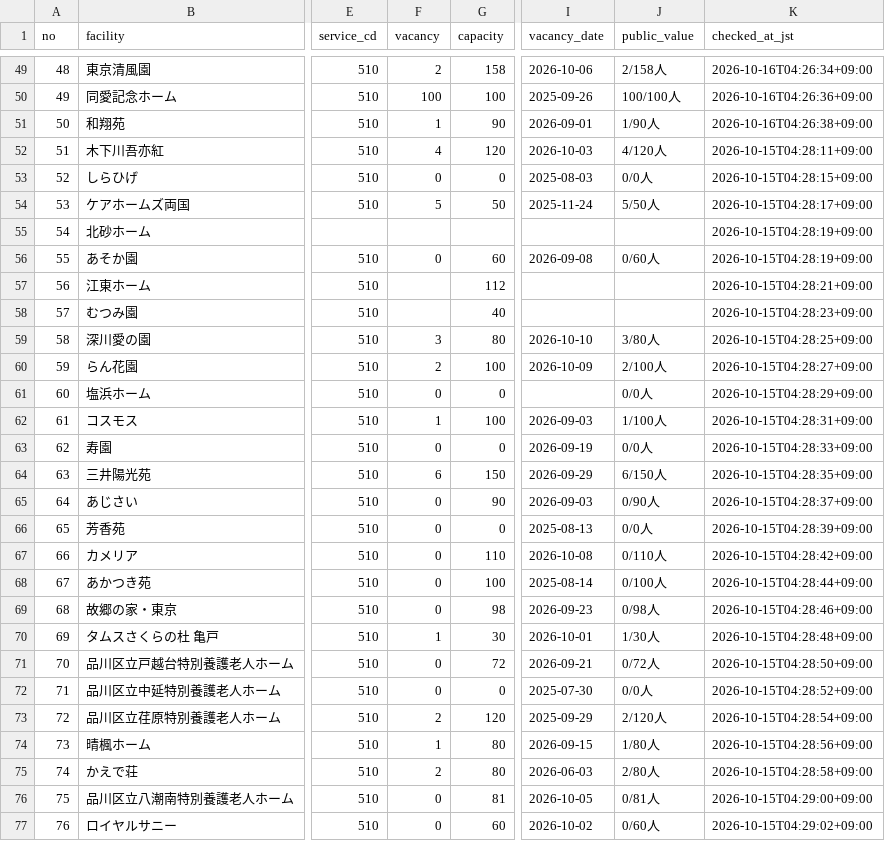
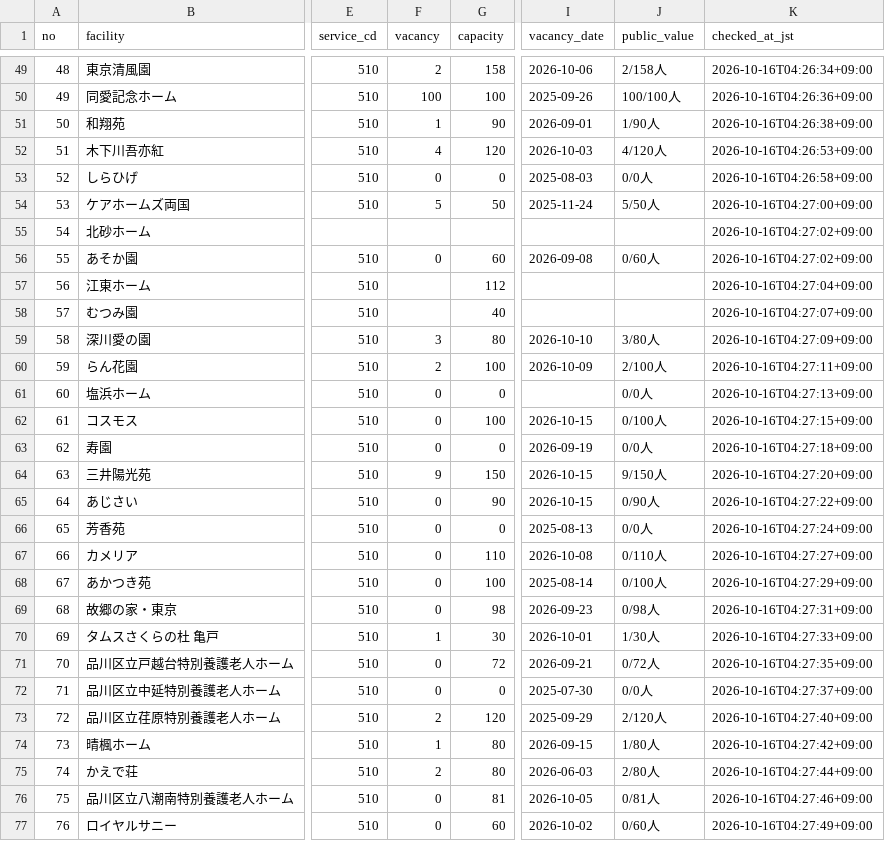
Before and after one commit to kirakuoku1-crypto/kiraku-tokyo-test, a CSV file: docs/tokyo_822_latest.csv, drawn as a sheet; only a part is shown, gaps mark what is left out; the diff covers the shown part only; the diff names each change by its address in the sheet, - before the commit and + after, or states it on an @@ line.

```diff
--- a/docs/tokyo_822_latest.csv
+++ b/docs/tokyo_822_latest.csv
-K52 (checked_at_jst): 2026-10-15T04:28:11+09:00
+K52 (checked_at_jst): 2026-10-16T04:26:53+09:00
-K53 (checked_at_jst): 2026-10-15T04:28:15+09:00
+K53 (checked_at_jst): 2026-10-16T04:26:58+09:00
-K54 (checked_at_jst): 2026-10-15T04:28:17+09:00
+K54 (checked_at_jst): 2026-10-16T04:27:00+09:00
-K55:K56 (checked_at_jst): 2026-10-15T04:28:19+09:00
+K55:K56 (checked_at_jst): 2026-10-16T04:27:02+09:00
-K57 (checked_at_jst): 2026-10-15T04:28:21+09:00
+K57 (checked_at_jst): 2026-10-16T04:27:04+09:00
-K58 (checked_at_jst): 2026-10-15T04:28:23+09:00
+K58 (checked_at_jst): 2026-10-16T04:27:07+09:00
-K59 (checked_at_jst): 2026-10-15T04:28:25+09:00
+K59 (checked_at_jst): 2026-10-16T04:27:09+09:00
-K60 (checked_at_jst): 2026-10-15T04:28:27+09:00
+K60 (checked_at_jst): 2026-10-16T04:27:11+09:00
-K61 (checked_at_jst): 2026-10-15T04:28:29+09:00
+K61 (checked_at_jst): 2026-10-16T04:27:13+09:00
-F62 (vacancy): 1
+F62 (vacancy): 0
-I62 (vacancy_date): 2026-09-03
+I62 (vacancy_date): 2026-10-15
-J62 (public_value): 1/100人
+J62 (public_value): 0/100人
-K62 (checked_at_jst): 2026-10-15T04:28:31+09:00
+K62 (checked_at_jst): 2026-10-16T04:27:15+09:00
-K63 (checked_at_jst): 2026-10-15T04:28:33+09:00
+K63 (checked_at_jst): 2026-10-16T04:27:18+09:00
-F64 (vacancy): 6
+F64 (vacancy): 9
-I64 (vacancy_date): 2026-09-29
+I64 (vacancy_date): 2026-10-15
-J64 (public_value): 6/150人
+J64 (public_value): 9/150人
-K64 (checked_at_jst): 2026-10-15T04:28:35+09:00
+K64 (checked_at_jst): 2026-10-16T04:27:20+09:00
-I65 (vacancy_date): 2026-09-03
+I65 (vacancy_date): 2026-10-15
-K65 (checked_at_jst): 2026-10-15T04:28:37+09:00
+K65 (checked_at_jst): 2026-10-16T04:27:22+09:00
-K66 (checked_at_jst): 2026-10-15T04:28:39+09:00
+K66 (checked_at_jst): 2026-10-16T04:27:24+09:00
-K67 (checked_at_jst): 2026-10-15T04:28:42+09:00
+K67 (checked_at_jst): 2026-10-16T04:27:27+09:00
-K68 (checked_at_jst): 2026-10-15T04:28:44+09:00
+K68 (checked_at_jst): 2026-10-16T04:27:29+09:00
-K69 (checked_at_jst): 2026-10-15T04:28:46+09:00
+K69 (checked_at_jst): 2026-10-16T04:27:31+09:00
-K70 (checked_at_jst): 2026-10-15T04:28:48+09:00
+K70 (checked_at_jst): 2026-10-16T04:27:33+09:00
-K71 (checked_at_jst): 2026-10-15T04:28:50+09:00
+K71 (checked_at_jst): 2026-10-16T04:27:35+09:00
-K72 (checked_at_jst): 2026-10-15T04:28:52+09:00
+K72 (checked_at_jst): 2026-10-16T04:27:37+09:00
-K73 (checked_at_jst): 2026-10-15T04:28:54+09:00
+K73 (checked_at_jst): 2026-10-16T04:27:40+09:00
-K74 (checked_at_jst): 2026-10-15T04:28:56+09:00
+K74 (checked_at_jst): 2026-10-16T04:27:42+09:00
-K75 (checked_at_jst): 2026-10-15T04:28:58+09:00
+K75 (checked_at_jst): 2026-10-16T04:27:44+09:00
-K76 (checked_at_jst): 2026-10-15T04:29:00+09:00
+K76 (checked_at_jst): 2026-10-16T04:27:46+09:00
-K77 (checked_at_jst): 2026-10-15T04:29:02+09:00
+K77 (checked_at_jst): 2026-10-16T04:27:49+09:00
```
Also changed, not shown: 27 edited cells elsewhere in this file, 1 other file.
